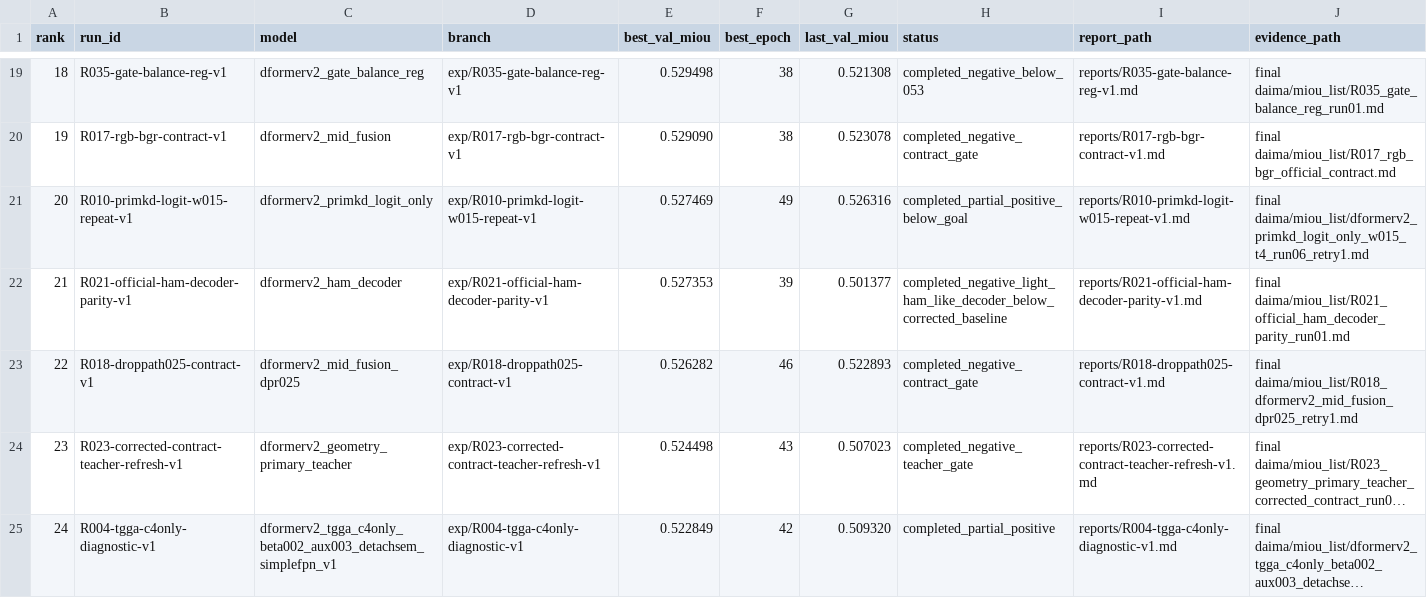
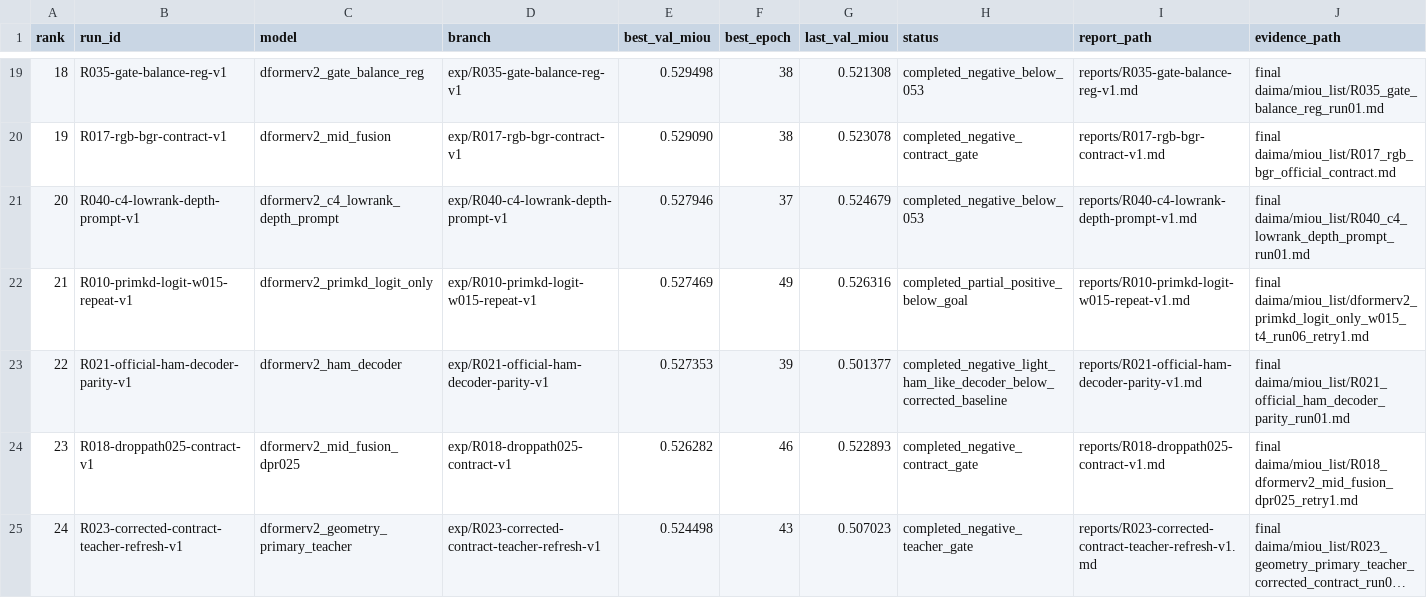
Before and after one commit to hansu650/Lun-Wen, a CSV file: metrics/leaderboard.csv, drawn as a sheet; only a part is shown, gaps mark what is left out; the shorter side is filled out with more unchanged rows; long unchanged cells end in …; addresses are those after the commit; the diff names each change by its address in the sheet, - before the commit and + after, or states it on an @@ line.

Commit message:
Record R040 lowrank prompt result

```diff
--- a/metrics/leaderboard.csv
+++ b/metrics/leaderboard.csv
+row 21: 20 | R040-c4-lowrank-depth-prompt-v1 | dformerv2_c4_lowrank_depth_prompt | exp/R040-c4-lowrank-depth-prompt-v1 | 0.527946 | 37 | 0.524679 | completed_negative_below_053 | reports/R040-c4-lowrank-depth-prompt-v1.md | final daima/miou_list/R040_c4_lowrank_depth_prompt_run01.md
@@ column A (rank) renumbered from row 22 down @@
```
Also changed, not shown: 11 other files.
